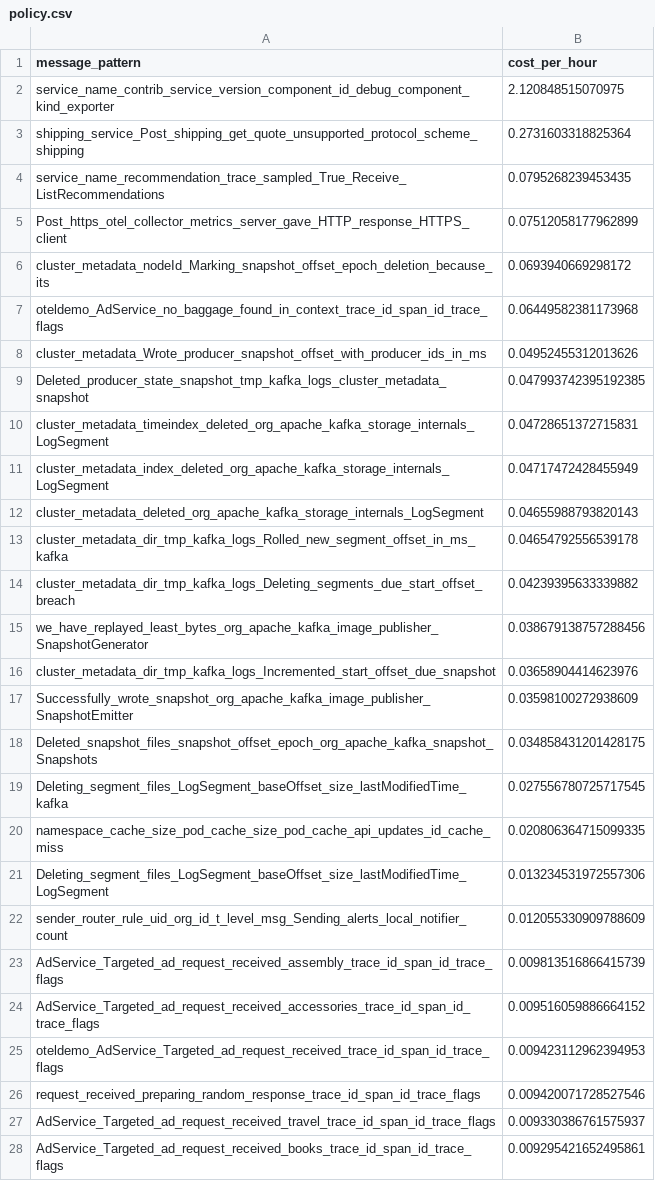
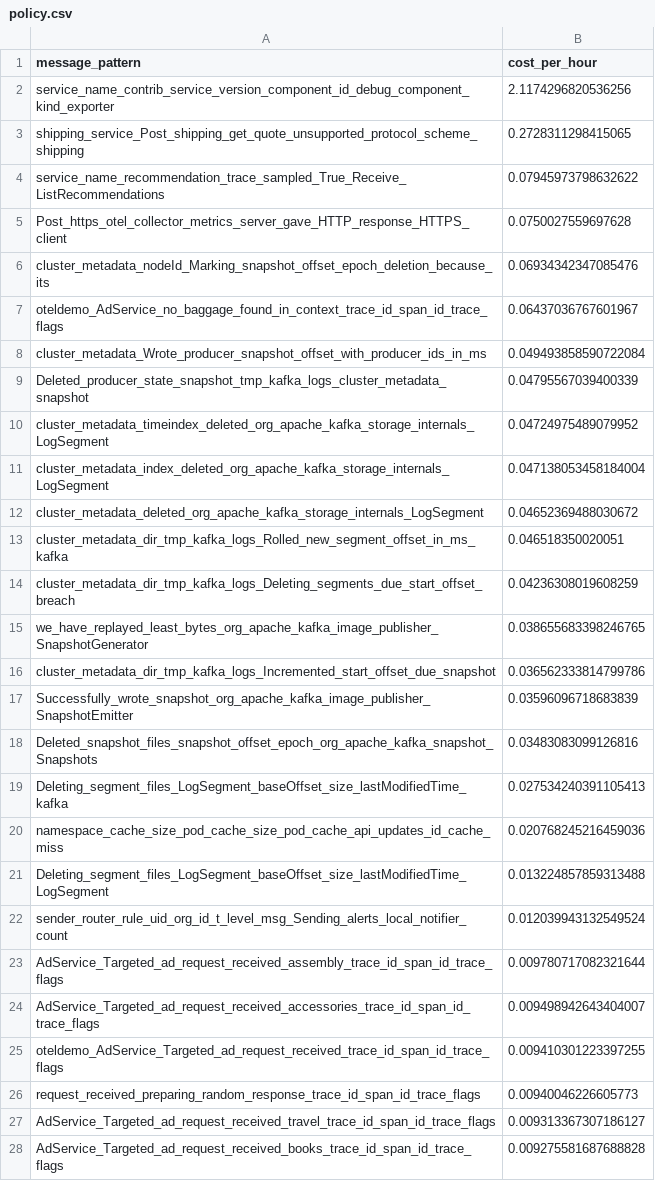
Before and after one commit to log-10x/gitops-demo, a CSV file: lookups/policy.csv, drawn as a sheet; only a part is shown; the diff covers the shown part only.

Commit message:
Updating lookups/policy.csv

```diff
--- a/lookups/policy.csv
+++ b/lookups/policy.csv
@@ -1,28 +1,28 @@
 message_pattern,cost_per_hour
-service_name_contrib_service_version_component_id_debug_component_kind_exporter,2.120848515070975
-shipping_service_Post_shipping_get_quote_unsupported_protocol_scheme_shipping,0.2731603318825364
-service_name_recommendation_trace_sampled_True_Receive_ListRecommendations,0.0795268239453435
-Post_https_otel_collector_metrics_server_gave_HTTP_response_HTTPS_client,0.07512058177962899
-cluster_metadata_nodeId_Marking_snapshot_offset_epoch_deletion_because_its,0.0693940669298172
-oteldemo_AdService_no_baggage_found_in_context_trace_id_span_id_trace_flags,0.06449582381173968
-cluster_metadata_Wrote_producer_snapshot_offset_with_producer_ids_in_ms,0.04952455312013626
-Deleted_producer_state_snapshot_tmp_kafka_logs_cluster_metadata_snapshot,0.047993742395192385
-cluster_metadata_timeindex_deleted_org_apache_kafka_storage_internals_LogSegment,0.04728651372715831
-cluster_metadata_index_deleted_org_apache_kafka_storage_internals_LogSegment,0.04717472428455949
-cluster_metadata_deleted_org_apache_kafka_storage_internals_LogSegment,0.04655988793820143
-cluster_metadata_dir_tmp_kafka_logs_Rolled_new_segment_offset_in_ms_kafka,0.04654792556539178
-cluster_metadata_dir_tmp_kafka_logs_Deleting_segments_due_start_offset_breach,0.04239395633339882
-we_have_replayed_least_bytes_org_apache_kafka_image_publisher_SnapshotGenerator,0.038679138757288456
-cluster_metadata_dir_tmp_kafka_logs_Incremented_start_offset_due_snapshot,0.03658904414623976
-Successfully_wrote_snapshot_org_apache_kafka_image_publisher_SnapshotEmitter,0.03598100272938609
-Deleted_snapshot_files_snapshot_offset_epoch_org_apache_kafka_snapshot_Snapshots,0.034858431201428175
-Deleting_segment_files_LogSegment_baseOffset_size_lastModifiedTime_kafka,0.027556780725717545
-namespace_cache_size_pod_cache_size_pod_cache_api_updates_id_cache_miss,0.020806364715099335
-Deleting_segment_files_LogSegment_baseOffset_size_lastModifiedTime_LogSegment,0.013234531972557306
-sender_router_rule_uid_org_id_t_level_msg_Sending_alerts_local_notifier_count,0.012055330909788609
-AdService_Targeted_ad_request_received_assembly_trace_id_span_id_trace_flags,0.009813516866415739
-AdService_Targeted_ad_request_received_accessories_trace_id_span_id_trace_flags,0.009516059886664152
-oteldemo_AdService_Targeted_ad_request_received_trace_id_span_id_trace_flags,0.009423112962394953
-request_received_preparing_random_response_trace_id_span_id_trace_flags,0.009420071728527546
-AdService_Targeted_ad_request_received_travel_trace_id_span_id_trace_flags,0.009330386761575937
-AdService_Targeted_ad_request_received_books_trace_id_span_id_trace_flags,0.009295421652495861
+service_name_contrib_service_version_component_id_debug_component_kind_exporter,2.1174296820536256
+shipping_service_Post_shipping_get_quote_unsupported_protocol_scheme_shipping,0.2728311298415065
+service_name_recommendation_trace_sampled_True_Receive_ListRecommendations,0.07945973798632622
+Post_https_otel_collector_metrics_server_gave_HTTP_response_HTTPS_client,0.0750027559697628
+cluster_metadata_nodeId_Marking_snapshot_offset_epoch_deletion_because_its,0.06934342347085476
+oteldemo_AdService_no_baggage_found_in_context_trace_id_span_id_trace_flags,0.06437036767601967
+cluster_metadata_Wrote_producer_snapshot_offset_with_producer_ids_in_ms,0.049493858590722084
+Deleted_producer_state_snapshot_tmp_kafka_logs_cluster_metadata_snapshot,0.04795567039400339
+cluster_metadata_timeindex_deleted_org_apache_kafka_storage_internals_LogSegment,0.04724975489079952
+cluster_metadata_index_deleted_org_apache_kafka_storage_internals_LogSegment,0.047138053458184004
+cluster_metadata_deleted_org_apache_kafka_storage_internals_LogSegment,0.04652369488030672
+cluster_metadata_dir_tmp_kafka_logs_Rolled_new_segment_offset_in_ms_kafka,0.046518350020051
+cluster_metadata_dir_tmp_kafka_logs_Deleting_segments_due_start_offset_breach,0.04236308019608259
+we_have_replayed_least_bytes_org_apache_kafka_image_publisher_SnapshotGenerator,0.038655683398246765
+cluster_metadata_dir_tmp_kafka_logs_Incremented_start_offset_due_snapshot,0.036562333814799786
+Successfully_wrote_snapshot_org_apache_kafka_image_publisher_SnapshotEmitter,0.03596096718683839
+Deleted_snapshot_files_snapshot_offset_epoch_org_apache_kafka_snapshot_Snapshots,0.03483083099126816
+Deleting_segment_files_LogSegment_baseOffset_size_lastModifiedTime_kafka,0.027534240391105413
+namespace_cache_size_pod_cache_size_pod_cache_api_updates_id_cache_miss,0.020768245216459036
+Deleting_segment_files_LogSegment_baseOffset_size_lastModifiedTime_LogSegment,0.013224857859313488
+sender_router_rule_uid_org_id_t_level_msg_Sending_alerts_local_notifier_count,0.012039943132549524
+AdService_Targeted_ad_request_received_assembly_trace_id_span_id_trace_flags,0.009780717082321644
+AdService_Targeted_ad_request_received_accessories_trace_id_span_id_trace_flags,0.009498942643404007
+oteldemo_AdService_Targeted_ad_request_received_trace_id_span_id_trace_flags,0.009410301223397255
+request_received_preparing_random_response_trace_id_span_id_trace_flags,0.00940046226605773
+AdService_Targeted_ad_request_received_travel_trace_id_span_id_trace_flags,0.009313367307186127
+AdService_Targeted_ad_request_received_books_trace_id_span_id_trace_flags,0.009275581687688828
```
Also changed, not shown: 23 edited cells elsewhere in this file.
